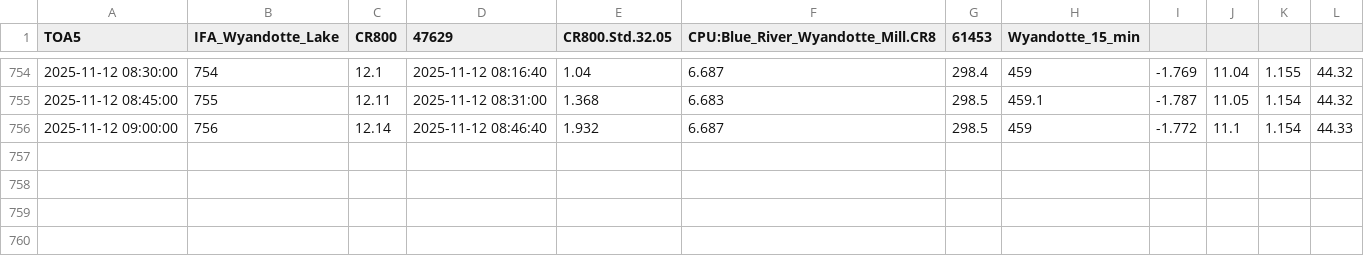
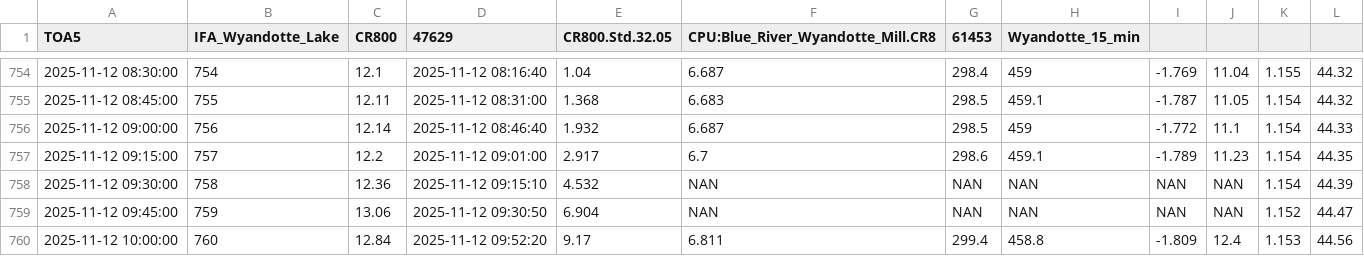
Before and after one commit to hfmanifold/Blue_River_Gages_ECI, a CSV file: data/Wyandotte_Lake_Gage.csv, drawn as a sheet; only a part is shown, gaps mark what is left out; the diff names each change by its address in the sheet, - before the commit and + after, or states it on an @@ line.

```diff
--- a/data/Wyandotte_Lake_Gage.csv
+++ b/data/Wyandotte_Lake_Gage.csv
+row 757: 2025-11-12 09:15:00 | 757 | 12.2 | 2025-11-12 09:01:00 | 2.917 | 6.7 | 298.6 | 459.1 | -1.789 | 11.23 | 1.154 | 44.35
+row 758: 2025-11-12 09:30:00 | 758 | 12.36 | 2025-11-12 09:15:10 | 4.532 | NAN | NAN | NAN | NAN | NAN | 1.154 | 44.39
+row 759: 2025-11-12 09:45:00 | 759 | 13.06 | 2025-11-12 09:30:50 | 6.904 | NAN | NAN | NAN | NAN | NAN | 1.152 | 44.47
+row 760: 2025-11-12 10:00:00 | 760 | 12.84 | 2025-11-12 09:52:20 | 9.17 | 6.811 | 299.4 | 458.8 | -1.809 | 12.4 | 1.153 | 44.56
```
Also changed, not shown: data/Rothrocks_Gage_Gage.csv, 5 other files.
